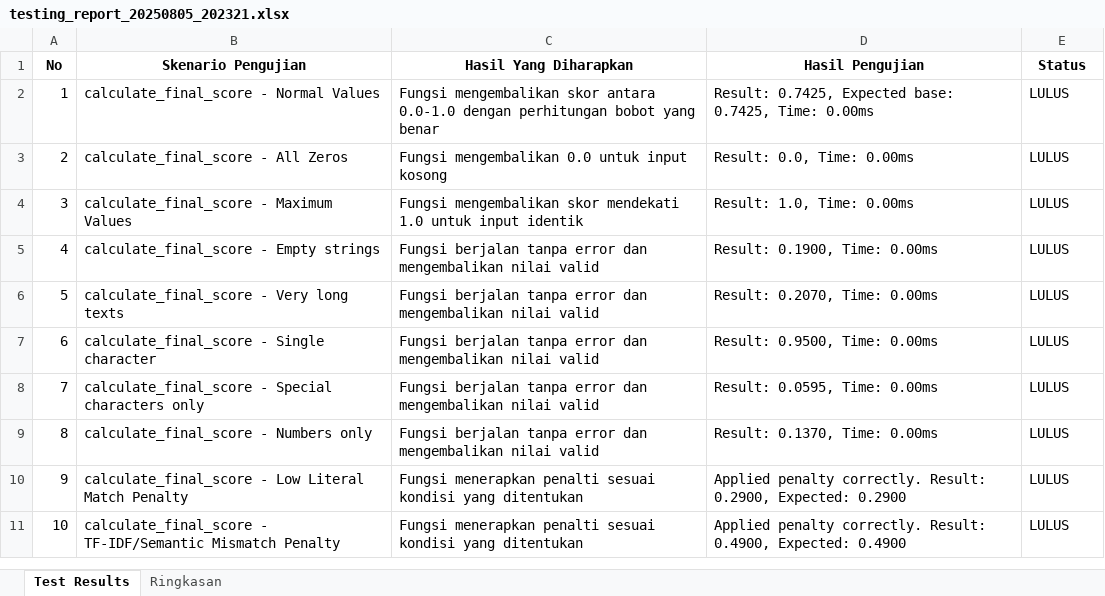
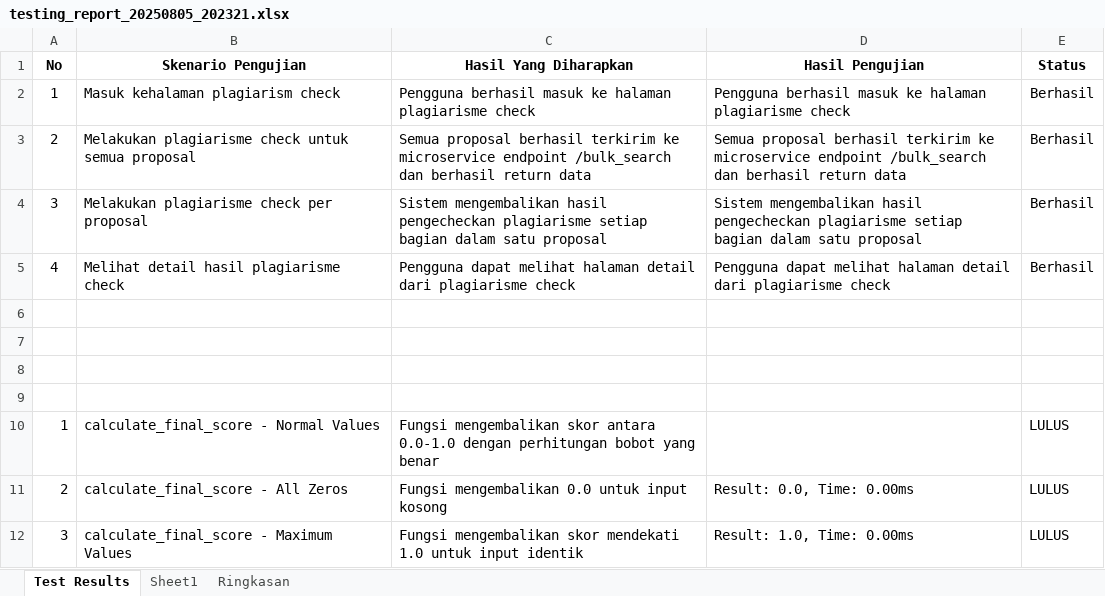
Before and after one commit to cielhaidir/plagiarism-detector, an Excel workbook: testing_report_20250805_202321.xlsx, sheet Test Results, drawn as a sheet; only a part is shown; the shorter side is filled out with more unchanged rows; values as stored, in another font and other column widths than the file's, no borders; addresses are those after the commit; the diff names each change by its address in the sheet, - before the commit and + after, or states it on an @@ line.

```diff
--- a/testing_report_20250805_202321.xlsx (sheet Test Results)
+++ b/testing_report_20250805_202321.xlsx (sheet Test Results)
+sheet tab: Sheet1
+row 2: 1 | Masuk kehalaman plagiarism check | Pengguna berhasil masuk ke halaman plagiarisme check | Pengguna berhasil masuk ke halaman plagiarisme check | Berhasil
+row 3: 2 | Melakukan plagiarisme check untuk semua proposal | Semua proposal berhasil terkirim ke microservice endpoint /bulk_search dan berhasil return data | Semua proposal berhasil terkirim ke microservice endpoint /bulk_search dan berhasil return data | Berhasil
+row 4: 3 | Melakukan plagiarisme check per proposal | Sistem mengembalikan hasil pengecheckan plagiarisme setiap bagian dalam satu proposal | Sistem mengembalikan hasil pengecheckan plagiarisme setiap bagian dalam satu proposal | Berhasil
+row 5: 4 | Melihat detail hasil plagiarisme check | Pengguna dapat melihat halaman detail dari plagiarisme check | Pengguna dapat melihat halaman detail dari plagiarisme check | Berhasil
+row 6: (empty)
+row 7: (empty)
+row 8: (empty)
+row 9: (empty)
-D10 (Hasil Pengujian): Result: 0.7425, Expected base: 0.7425, Time: 0.00ms
+D10 (Hasil Pengujian): (empty)
```
Also changed, not shown: 18 other files.
